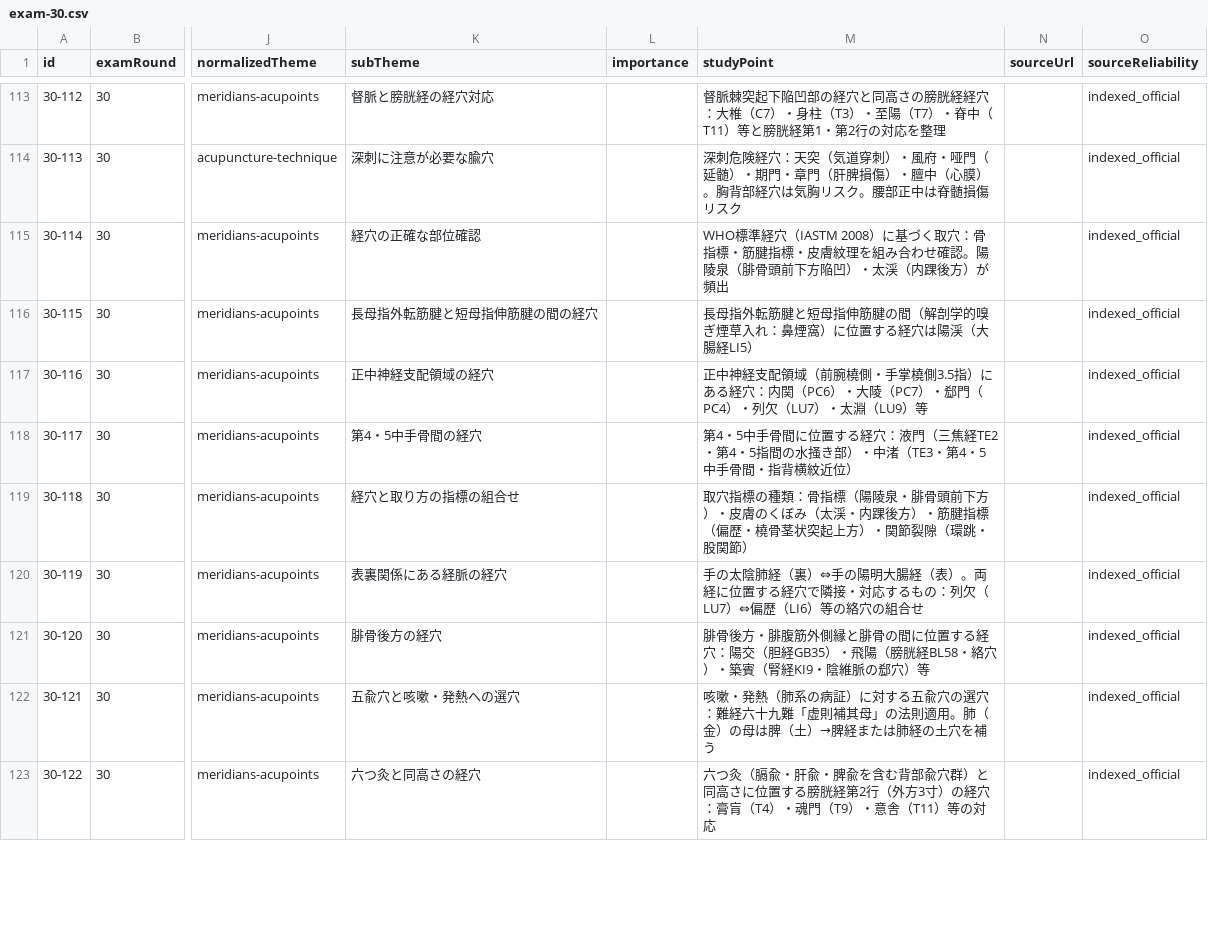
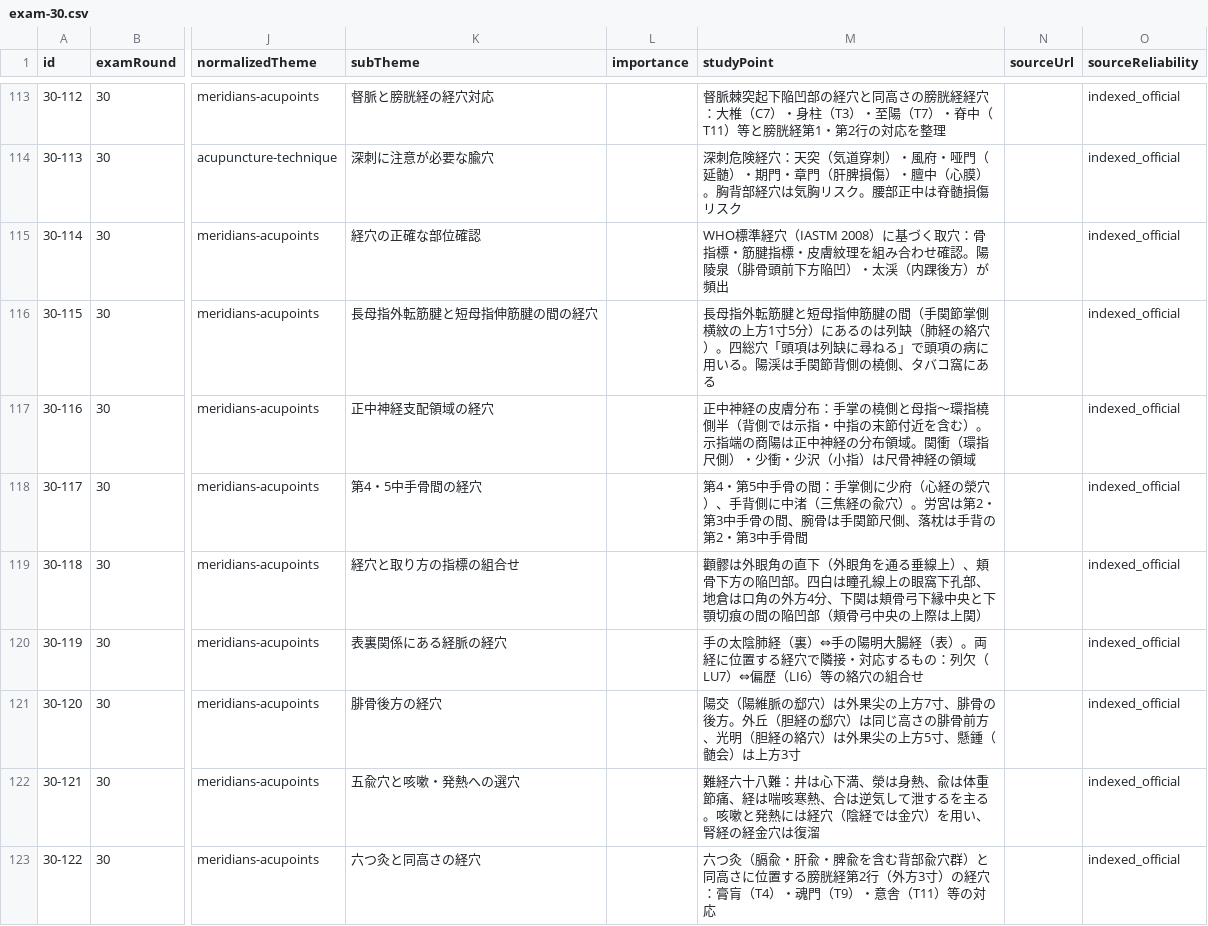
Before and after one commit to ks4831/shinkyuu-db, a CSV file: src/data/raw/exam-30.csv, drawn as a sheet; only a part is shown, gaps mark what is left out; the diff covers the shown part only; the diff names each change by its address in the sheet, - before the commit and + after, or states it on an @@ line.

```diff
--- a/src/data/raw/exam-30.csv
+++ b/src/data/raw/exam-30.csv
-M116 (studyPoint): …腱の間（解剖学的嗅ぎ煙草入れ：鼻煙窩）に位置する経穴は陽渓（大腸経LI5）
+M116 (studyPoint): …腱の間（手関節掌側横紋の上方1寸5分）にあるのは列缺（肺経の絡穴）。四総穴「頭項は列缺に尋ねる」で頭項の病に用いる。陽渓は手関節背側の橈側、タバコ窩にある
-M117 (studyPoint): 正中神経支配領域（前腕橈側・手掌橈側3.5指）にある経穴：内関（PC6）・大陵（PC7）・郄門（PC4）・列欠（LU7）・太淵（LU9）等
+M117 (studyPoint): 正中神経の皮膚分布：手掌の橈側と母指〜環指橈側半（背側では示指・中指の末節付近を含む）。示指端の商陽は正中神経の分布領域。関衝（環指尺側）・少衝・少沢（小指）は尺骨神経の領域
-M118 (studyPoint): 第4・5中手骨間に位置する経穴：液門（三焦経TE2・第4・5指間の水掻き部）・中渚（TE3・第4・5中手骨間・指背横紋近位）
+M118 (studyPoint): 第4・第5中手骨の間：手掌側に少府（心経の滎穴）、手背側に中渚（三焦経の兪穴）。労宮は第2・第3中手骨の間、腕骨は手関節尺側、落枕は手背の第2・第3中手骨間
-M119 (studyPoint): 取穴指標の種類：骨指標（陽陵泉・腓骨頭前下方）・皮膚のくぼみ（太渓・内踝後方）・筋腱指標（偏歴・橈骨茎状突起上方）・関節裂隙（環跳・股関節）
+M119 (studyPoint): 顴髎は外眼角の直下（外眼角を通る垂線上）、頬骨下方の陥凹部。四白は瞳孔線上の眼窩下孔部、地倉は口角の外方4分、下関は頬骨弓下縁中央と下顎切痕の間の陥凹部（頬骨弓中央の上際は上関）
-M121 (studyPoint): 腓骨後方・腓腹筋外側縁と腓骨の間に位置する経穴：陽交（胆経GB35）・飛陽（膀胱経BL58・絡穴）・築賓（腎経KI9・陰維脈の郄穴）等
+M121 (studyPoint): 陽交（陽維脈の郄穴）は外果尖の上方7寸、腓骨の後方。外丘（胆経の郄穴）は同じ高さの腓骨前方、光明（胆経の絡穴）は外果尖の上方5寸、懸鍾（髄会）は上方3寸
-M122 (studyPoint): 咳嗽・発熱（肺系の病証）に対する五兪穴の選穴：難経六十九難「虚則補其母」の法則適用。肺（金）の母は脾（土）→脾経または肺経の土穴を補う
+M122 (studyPoint): 難経六十八難：井は心下満、滎は身熱、兪は体重節痛、経は喘咳寒熱、合は逆気して泄するを主る。咳嗽と発熱には経穴（陰経では金穴）を用い、腎経の経金穴は復溜
```
Also changed, not shown: 49 edited cells elsewhere in this file, src/data/raw/exam-29.csv, 1 other file.
